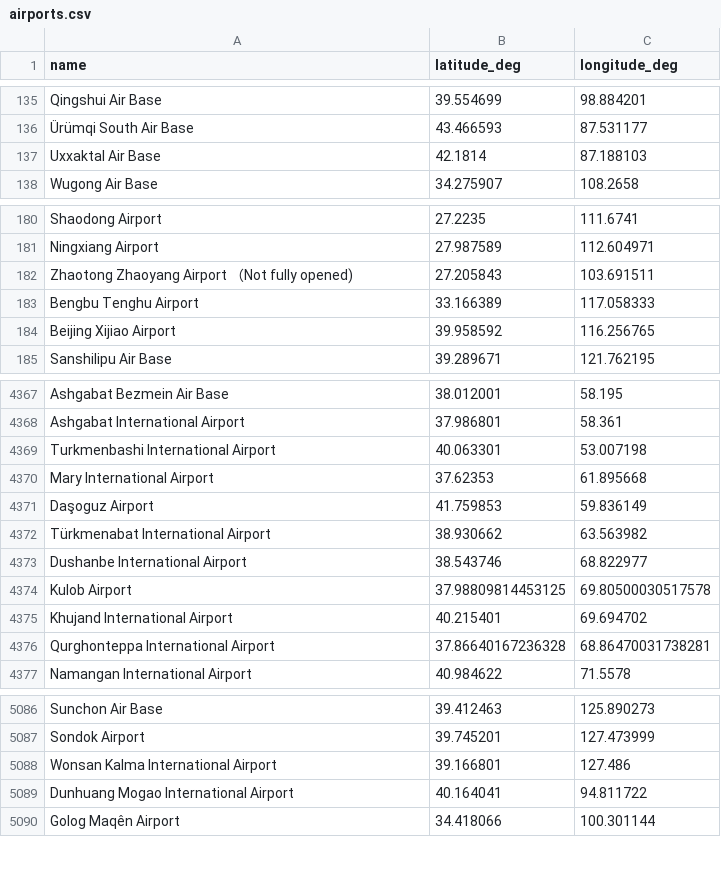
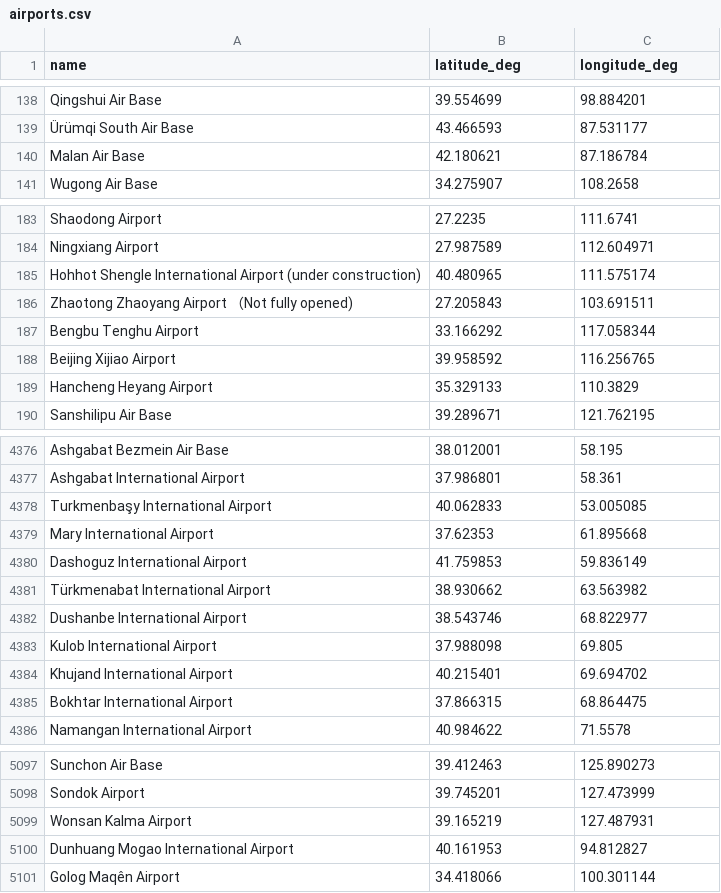
Before and after one commit to DobbyVPN/DobbyVPN, a CSV file: kmp_module/app/src/commonMain/composeResources/files/airports.csv, drawn as a sheet; only a part is shown, gaps mark what is left out; the diff covers the shown part only.

```diff
--- a/kmp_module/app/src/commonMain/composeResources/files/airports.csv
+++ b/kmp_module/app/src/commonMain/composeResources/files/airports.csv
@@ -136,3 +139,3 @@ Qingshui Air Base,39.554699,98.884201
 Ürümqi South Air Base,43.466593,87.531177
-Uxxaktal Air Base,42.1814,87.188103
+Malan Air Base,42.180621,87.186784
 Wugong Air Base,34.275907,108.2658
@@ -181,5 +184,7 @@ Shaodong Airport,27.2235,111.6741
 Ningxiang Airport,27.987589,112.604971
+Hohhot Shengle International Airport (under construction),40.480965,111.575174
 Zhaotong Zhaoyang Airport （Not fully opened),27.205843,103.691511
-Bengbu Tenghu Airport,33.166389,117.058333
+Bengbu Tenghu Airport,33.166292,117.058344
 Beijing Xijiao Airport,39.958592,116.256765
+Hancheng Heyang Airport,35.329133,110.3829
 Sanshilipu Air Base,39.289671,121.762195
@@ -4368,10 +4377,10 @@ Ashgabat Bezmein Air Base,38.012001,58.195
 Ashgabat International Airport,37.986801,58.361
-Turkmenbashi International Airport,40.063301,53.007198
+Turkmenbaşy International Airport,40.062833,53.005085
 Mary International Airport,37.62353,61.895668
-Daşoguz Airport,41.759853,59.836149
+Dashoguz International Airport,41.759853,59.836149
 Türkmenabat International Airport,38.930662,63.563982
 Dushanbe International Airport,38.543746,68.822977
-Kulob Airport,37.98809814453125,69.80500030517578
+Kulob International Airport,37.988098,69.805
 Khujand International Airport,40.215401,69.694702
-Qurghonteppa International Airport,37.86640167236328,68.86470031738281
+Bokhtar International Airport,37.866315,68.864475
 Namangan International Airport,40.984622,71.5578
@@ -5087,4 +5098,4 @@ Sunchon Air Base,39.412463,125.890273
 Sondok Airport,39.745201,127.473999
-Wonsan Kalma International Airport,39.166801,127.486
-Dunhuang Mogao International Airport,40.164041,94.811722
+Wonsan Kalma Airport,39.165219,127.487931
+Dunhuang Mogao International Airport,40.161953,94.812827
 Golog Maqên Airport,34.418066,100.301144
```
Also changed, not shown: 14 added rows, 4 removed rows and 50 edited cells elsewhere in this file.
